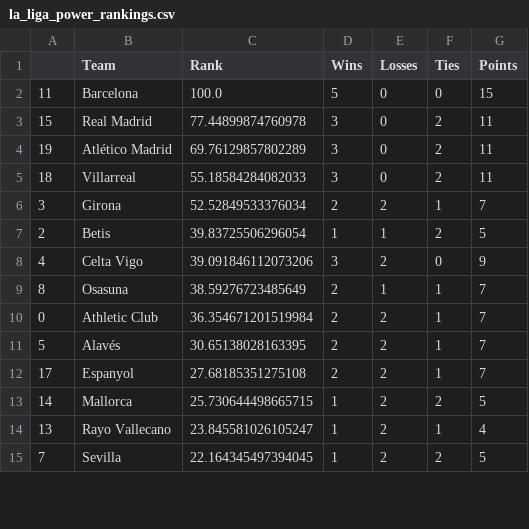
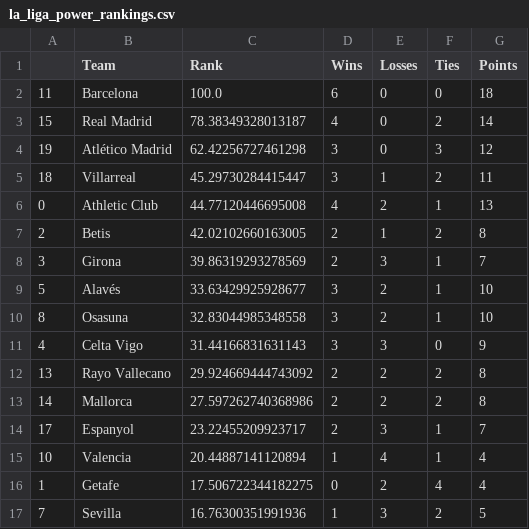
Before and after one commit to jmn5/powerRankCSVFiles, a CSV file: la_liga_power_rankings.csv, drawn as a sheet; only a part is shown; the diff covers the shown part only.

```diff
--- a/la_liga_power_rankings.csv
+++ b/la_liga_power_rankings.csv
@@ -1,15 +1,17 @@
 ,Team,Rank,Wins,Losses,Ties,Points
-11,Barcelona,100.0,5,0,0,15
-15,Real Madrid,77.44899874760978,3,0,2,11
-19,Atlético Madrid,69.76129857802289,3,0,2,11
-18,Villarreal,55.18584284082033,3,0,2,11
-3,Girona,52.52849533376034,2,2,1,7
-2,Betis,39.83725506296054,1,1,2,5
-4,Celta Vigo,39.091846112073206,3,2,0,9
-8,Osasuna,38.59276723485649,2,1,1,7
-0,Athletic Club,36.354671201519984,2,2,1,7
-5,Alavés,30.65138028163395,2,2,1,7
-17,Espanyol,27.68185351275108,2,2,1,7
-14,Mallorca,25.730644498665715,1,2,2,5
-13,Rayo Vallecano,23.845581026105247,1,2,1,4
-7,Sevilla,22.164345497394045,1,2,2,5
+11,Barcelona,100.0,6,0,0,18
+15,Real Madrid,78.38349328013187,4,0,2,14
+19,Atlético Madrid,62.42256727461298,3,0,3,12
+18,Villarreal,45.29730284415447,3,1,2,11
+0,Athletic Club,44.77120446695008,4,2,1,13
+2,Betis,42.02102660163005,2,1,2,8
+3,Girona,39.86319293278569,2,3,1,7
+5,Alavés,33.63429925928677,3,2,1,10
+8,Osasuna,32.83044985348558,3,2,1,10
+4,Celta Vigo,31.44166831631143,3,3,0,9
+13,Rayo Vallecano,29.924669444743092,2,2,2,8
+14,Mallorca,27.597262740368986,2,2,2,8
+17,Espanyol,23.22455209923717,2,3,1,7
+10,Valencia,20.44887141120894,1,4,1,4
+1,Getafe,17.506722344182275,0,2,4,4
+7,Sevilla,16.76300351991936,1,3,2,5
```
Also changed, not shown: 1 added row, 3 removed rows and 9 edited cells elsewhere in this file, epl_power_rankings.csv, mls_power_rankings.csv, 5 other files.
